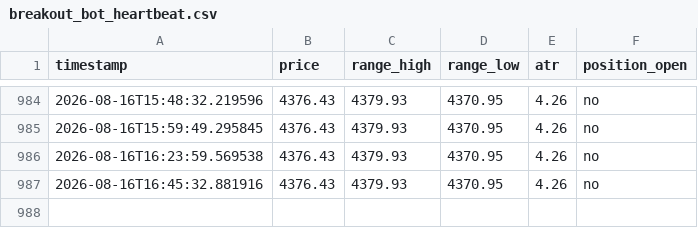
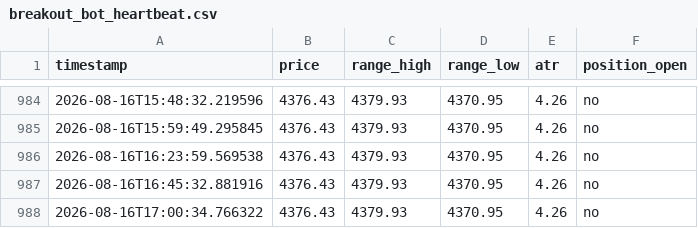
Before and after one commit to d34thm4tch/somethinggold2, a CSV file: breakout_bot_heartbeat.csv, drawn as a sheet; only a part is shown, gaps mark what is left out.

Commit message:
Update breakout bot logs [skip ci]

```diff
--- a/breakout_bot_heartbeat.csv
+++ b/breakout_bot_heartbeat.csv
@@ -987 +987,2 @@ timestamp,price,range_high,range_low,atr,position_open
 2026-08-16T16:45:32.881916,4376.43,4379.93,4370.95,4.26,no
+2026-08-16T17:00:34.766322,4376.43,4379.93,4370.95,4.26,no
```
